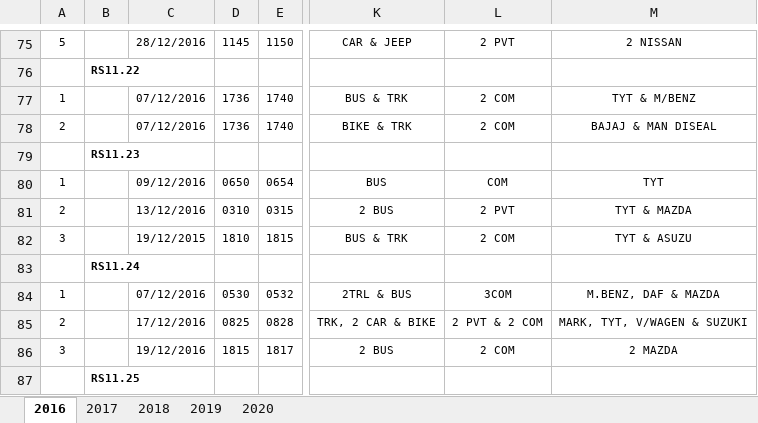
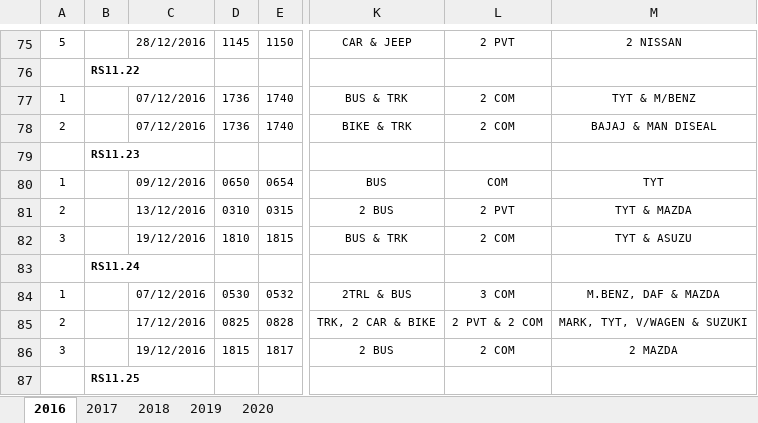
Before and after one commit to BayoOlawumi/AccidentPredictor, an Excel workbook: data/RTC.xlsx, sheet 2016, drawn as a sheet; only a part is shown, gaps mark what is left out; values as stored, in another font and other column widths than the file's, no borders; the diff names each change by its address in the sheet, - before the commit and + after, or states it on an @@ line.

```diff
--- a/data/RTC.xlsx (sheet 2016)
+++ b/data/RTC.xlsx (sheet 2016)
-C82: 19/12/2015
+C82: 19/12/2016
-L84: 3COM
+L84: 3 COM
```
Also changed, not shown: sheet 2017, sheet 2020, sheet 2019, 17 other files.
